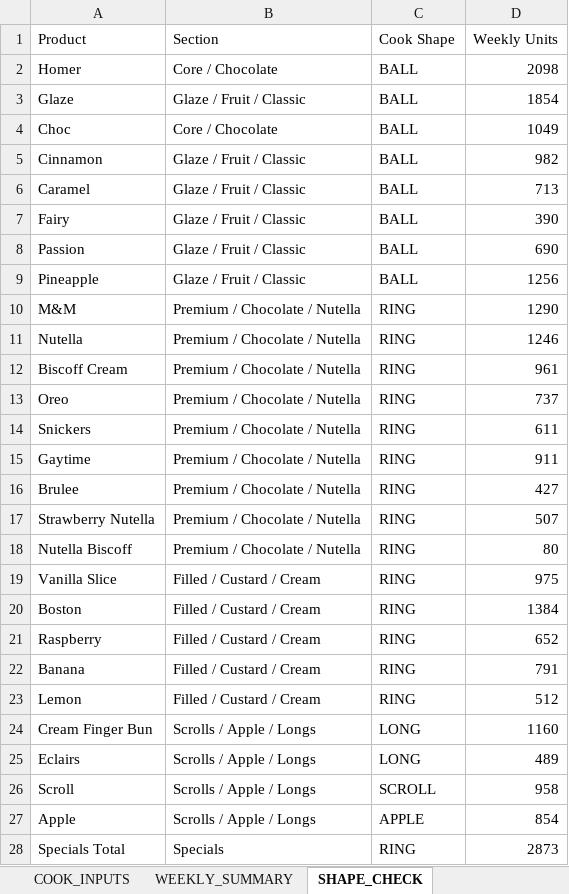
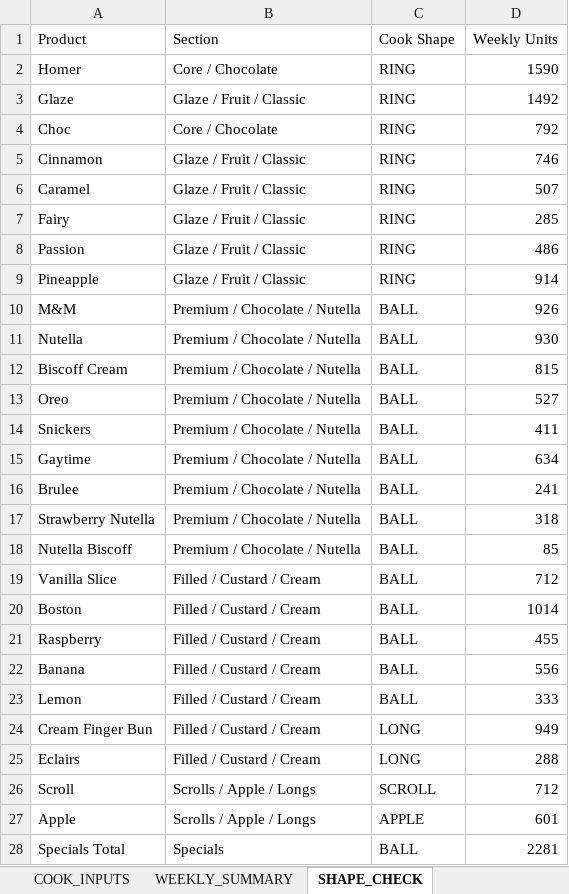
Before and after one commit to winstonsmith38330/Freda-cockpit-V31, an Excel workbook: server/data/imports/production/cook.xlsx, sheet SHAPE_CHECK, drawn as a sheet; only a part is shown; values as stored, in another font and other column widths than the file's, no borders; the diff covers the shown part only; the diff names each change by its address in the sheet, - before the commit and + after, or states it on an @@ line.

Commit message:
Update cook.xlsx

```diff
--- a/server/data/imports/production/cook.xlsx (sheet SHAPE_CHECK)
+++ b/server/data/imports/production/cook.xlsx (sheet SHAPE_CHECK)
-C2:C9 (Cook Shape): BALL
+C2:C9 (Cook Shape): RING
-D2 (Weekly Units): 2098
+D2 (Weekly Units): 1590
-D3 (Weekly Units): 1854
+D3 (Weekly Units): 1492
-D4 (Weekly Units): 1049
+D4 (Weekly Units): 792
-D5 (Weekly Units): 982
+D5 (Weekly Units): 746
-D6 (Weekly Units): 713
+D6 (Weekly Units): 507
-D7 (Weekly Units): 390
+D7 (Weekly Units): 285
-D8 (Weekly Units): 690
+D8 (Weekly Units): 486
-D9 (Weekly Units): 1256
+D9 (Weekly Units): 914
-C10:C23 (Cook Shape): RING
+C10:C23 (Cook Shape): BALL
-D10 (Weekly Units): 1290
+D10 (Weekly Units): 926
-D11 (Weekly Units): 1246
+D11 (Weekly Units): 930
-D12 (Weekly Units): 961
+D12 (Weekly Units): 815
-D13 (Weekly Units): 737
+D13 (Weekly Units): 527
-D14 (Weekly Units): 611
+D14 (Weekly Units): 411
-D15 (Weekly Units): 911
+D15 (Weekly Units): 634
-D16 (Weekly Units): 427
+D16 (Weekly Units): 241
-D17 (Weekly Units): 507
+D17 (Weekly Units): 318
-D18 (Weekly Units): 80
+D18 (Weekly Units): 85
-D19 (Weekly Units): 975
+D19 (Weekly Units): 712
-D20 (Weekly Units): 1384
+D20 (Weekly Units): 1014
-D21 (Weekly Units): 652
+D21 (Weekly Units): 455
-D22 (Weekly Units): 791
+D22 (Weekly Units): 556
-D23 (Weekly Units): 512
+D23 (Weekly Units): 333
-B24:B25 (Section): Scrolls / Apple / Longs
+B24:B25 (Section): Filled / Custard / Cream
-D24 (Weekly Units): 1160
+D24 (Weekly Units): 949
-D25 (Weekly Units): 489
+D25 (Weekly Units): 288
-D26 (Weekly Units): 958
+D26 (Weekly Units): 712
-D27 (Weekly Units): 854
+D27 (Weekly Units): 601
-C28 (Cook Shape): RING
+C28 (Cook Shape): BALL
-D28 (Weekly Units): 2873
+D28 (Weekly Units): 2281
```
Also changed, not shown: 2 removed rows and 1 edited cell elsewhere in this sheet, sheet COOK_INPUTS, sheet Tue23_COOK, sheet Mon22_COOK, sheet Thu25_COOK, sheet Fri26_COOK, sheet Sun28_COOK, 5 more sheets.
